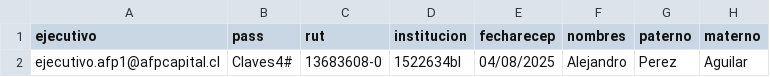
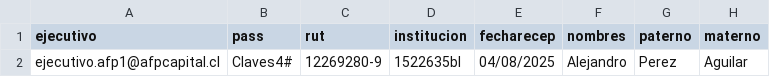
Before and after one commit to YarkoAlarcon/caso1, a CSV file: CC_Logs_2p/data/Flujo_Sagcom2.csv, drawn as a sheet; only a part is shown; the diff names each change by its address in the sheet, - before the commit and + after, or states it on an @@ line.

Commit message:
Update Flujo_Sagcom2.csv

```diff
--- a/CC_Logs_2p/data/Flujo_Sagcom2.csv
+++ b/CC_Logs_2p/data/Flujo_Sagcom2.csv
-C2 (rut): 13683608-0
+C2 (rut): 12269280-9
-D2 (institucion): 1522634bl
+D2 (institucion): 1522635bl
```
